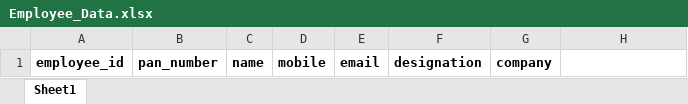
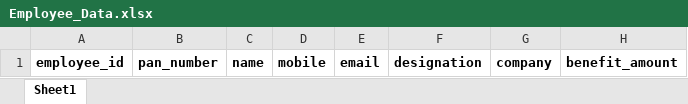
Before and after one commit to it-groemp/groemp, an Excel workbook: public/files/Employee_Data.xlsx, sheet Sheet1, drawn as a sheet; values as stored, in another font and other column widths than the file's, no borders; the diff names each change by its address in the sheet, - before the commit and + after, or states it on an @@ line.

```diff
--- a/public/files/Employee_Data.xlsx (sheet Sheet1)
+++ b/public/files/Employee_Data.xlsx (sheet Sheet1)
-H1: (empty)
+H1: benefit_amount
```
Also changed, not shown: public/files/Benefit_Data.xlsx, 9 other files.
